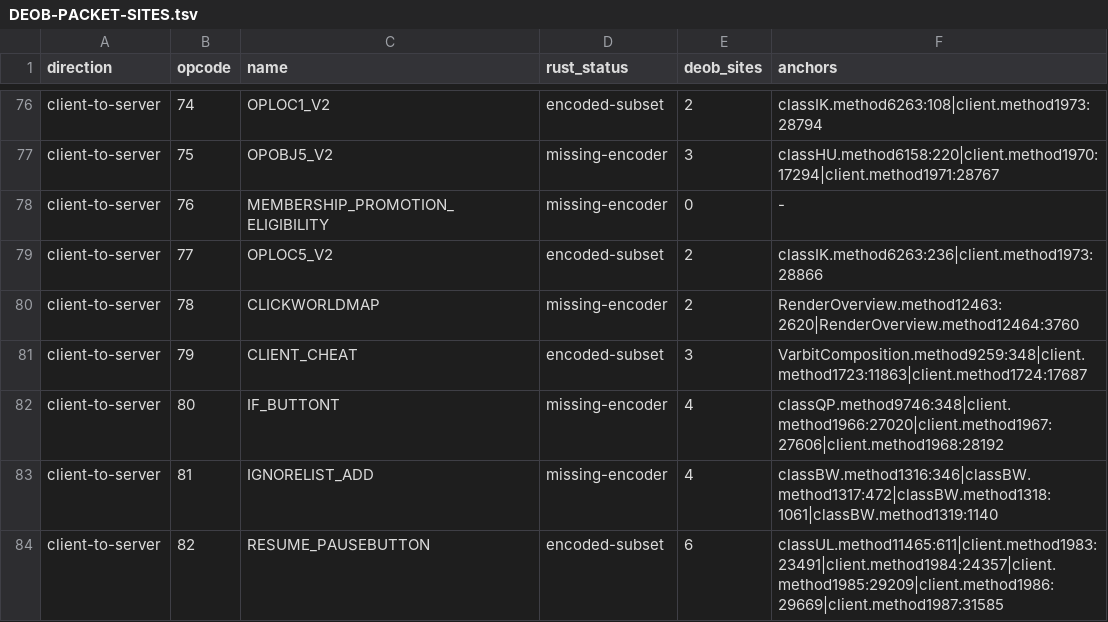
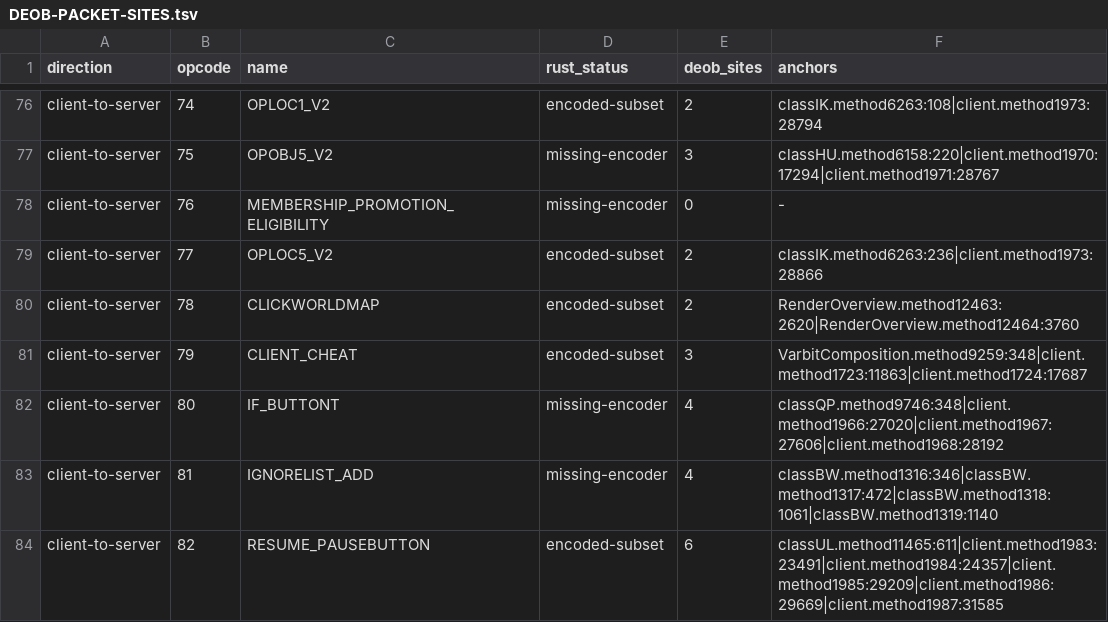
Before and after one commit to Neosback/rustclient, a TSV file: docs/reference/rs240-port/DEOB-PACKET-SITES.tsv, drawn as a sheet; only a part is shown, gaps mark what is left out.

```diff
--- a/docs/reference/rs240-port/DEOB-PACKET-SITES.tsv
+++ b/docs/reference/rs240-port/DEOB-PACKET-SITES.tsv
@@ -79,3 +79,3 @@ client-to-server	76	MEMBERSHIP_PROMOTION_ELIGIBILITY	missing-encoder	0	-
 client-to-server	77	OPLOC5_V2	encoded-subset	2	classIK.method6263:236|client.method1973:28866
-client-to-server	78	CLICKWORLDMAP	missing-encoder	2	RenderOverview.method12463:2620|RenderOverview.method12464:3760
+client-to-server	78	CLICKWORLDMAP	encoded-subset	2	RenderOverview.method12463:2620|RenderOverview.method12464:3760
 client-to-server	79	CLIENT_CHEAT	encoded-subset	3	VarbitComposition.method9259:348|client.method1723:11863|client.method1724:17687
```
Also changed, not shown: docs/reference/rs240-port/PACKET-COVERAGE.tsv, docs/reference/rs240-port/PORT-MATRIX.tsv, 10 other files.
